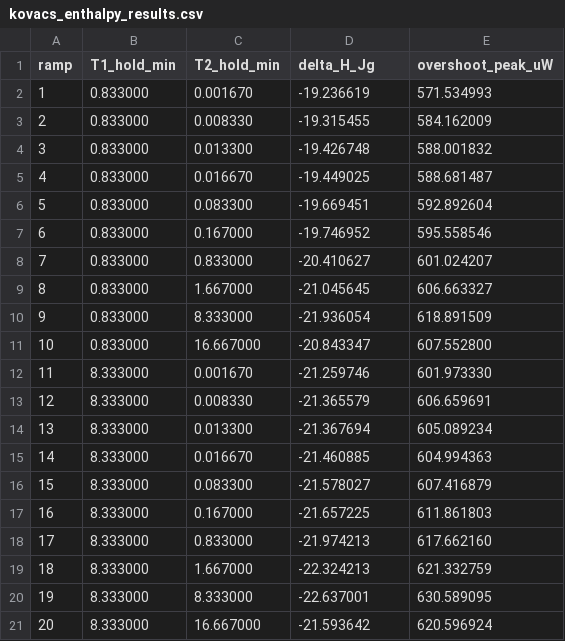
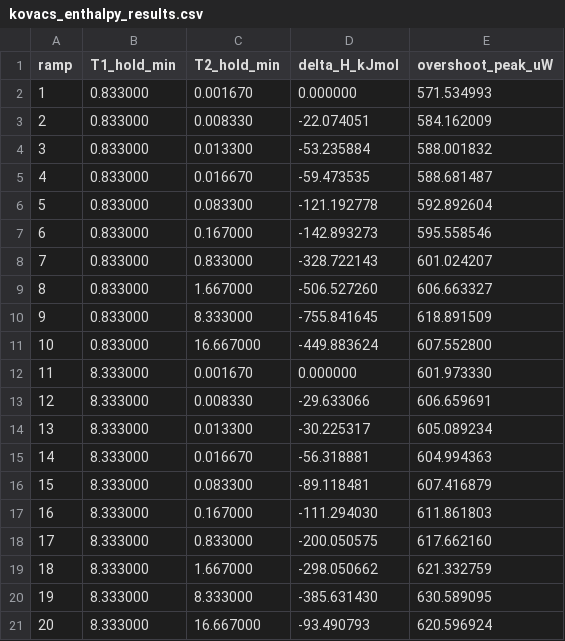
Before and after one commit to jjlovesure-coder/twoannealing, a CSV file: results/kovacs_enthalpy_results.csv, drawn as a sheet.

```diff
--- a/results/kovacs_enthalpy_results.csv
+++ b/results/kovacs_enthalpy_results.csv
@@ -1,21 +1,21 @@
-ramp,T1_hold_min,T2_hold_min,delta_H_Jg,overshoot_peak_uW
-1,0.833000,0.001670,-19.236619,571.534993
-2,0.833000,0.008330,-19.315455,584.162009
-3,0.833000,0.013300,-19.426748,588.001832
-4,0.833000,0.016670,-19.449025,588.681487
-5,0.833000,0.083300,-19.669451,592.892604
-6,0.833000,0.167000,-19.746952,595.558546
-7,0.833000,0.833000,-20.410627,601.024207
-8,0.833000,1.667000,-21.045645,606.663327
-9,0.833000,8.333000,-21.936054,618.891509
-10,0.833000,16.667000,-20.843347,607.552800
-11,8.333000,0.001670,-21.259746,601.973330
-12,8.333000,0.008330,-21.365579,606.659691
-13,8.333000,0.013300,-21.367694,605.089234
-14,8.333000,0.016670,-21.460885,604.994363
-15,8.333000,0.083300,-21.578027,607.416879
-16,8.333000,0.167000,-21.657225,611.861803
-17,8.333000,0.833000,-21.974213,617.662160
-18,8.333000,1.667000,-22.324213,621.332759
-19,8.333000,8.333000,-22.637001,630.589095
-20,8.333000,16.667000,-21.593642,620.596924
+ramp,T1_hold_min,T2_hold_min,delta_H_kJmol,overshoot_peak_uW
+1,0.833000,0.001670,0.000000,571.534993
+2,0.833000,0.008330,-22.074051,584.162009
+3,0.833000,0.013300,-53.235884,588.001832
+4,0.833000,0.016670,-59.473535,588.681487
+5,0.833000,0.083300,-121.192778,592.892604
+6,0.833000,0.167000,-142.893273,595.558546
+7,0.833000,0.833000,-328.722143,601.024207
+8,0.833000,1.667000,-506.527260,606.663327
+9,0.833000,8.333000,-755.841645,618.891509
+10,0.833000,16.667000,-449.883624,607.552800
+11,8.333000,0.001670,0.000000,601.973330
+12,8.333000,0.008330,-29.633066,606.659691
+13,8.333000,0.013300,-30.225317,605.089234
+14,8.333000,0.016670,-56.318881,604.994363
+15,8.333000,0.083300,-89.118481,607.416879
+16,8.333000,0.167000,-111.294030,611.861803
+17,8.333000,0.833000,-200.050575,617.662160
+18,8.333000,1.667000,-298.050662,621.332759
+19,8.333000,8.333000,-385.631430,630.589095
+20,8.333000,16.667000,-93.490793,620.596924
```
Also changed, not shown: results/onestep_50C_results.csv, results/onestep_70C_results.csv, 8 other files.
